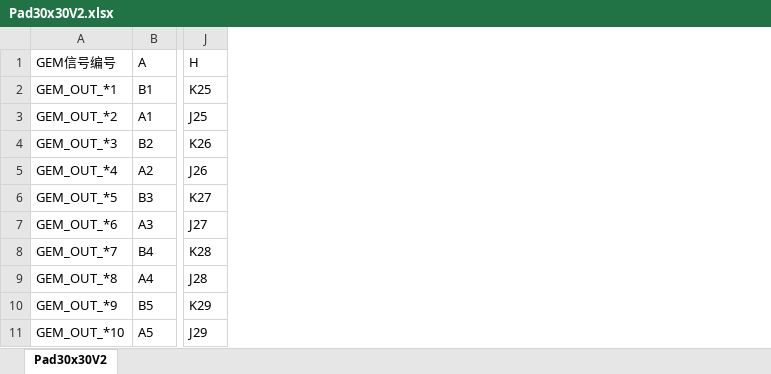
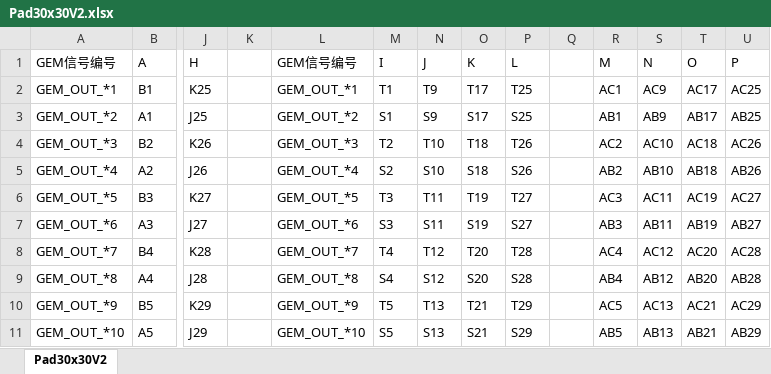
Before and after one commit to wyu0725/SDHCAL_DAQ, an Excel workbook: PCB&Schematic/SDHCalFEB/Capture/Pad30x30V2.xlsx, sheet Pad30x30V2, drawn as a sheet; only a part is shown, gaps mark what is left out; values as stored, in another font and other column widths than the file's, no borders; the diff names each change by its address in the sheet, - before the commit and + after, or states it on an @@ line.

Commit message:
PAD的映射完成

```diff
--- a/PCB&Schematic/SDHCalFEB/Capture/Pad30x30V2.xlsx (sheet Pad30x30V2)
+++ b/PCB&Schematic/SDHCalFEB/Capture/Pad30x30V2.xlsx (sheet Pad30x30V2)
+column K, empty
+column L (GEM信号编号), rows 2-11: GEM_OUT_*1 | GEM_OUT_*2 | GEM_OUT_*3 | GEM_OUT_*4 | GEM_OUT_*5 | GEM_OUT_*6 | GEM_OUT_*7 | GEM_OUT_*8 | GEM_OUT_*9 | GEM_OUT_*10
+column M (I), rows 2-11: T1 | S1 | T2 | S2 | T3 | S3 | T4 | S4 | T5 | S5
+column N (J), rows 2-11: T9 | S9 | T10 | S10 | T11 | S11 | T12 | S12 | T13 | S13
+column O (K), rows 2-11: T17 | S17 | T18 | S18 | T19 | S19 | T20 | S20 | T21 | S21
+column P (L), rows 2-11: T25 | S25 | T26 | S26 | T27 | S27 | T28 | S28 | T29 | S29
+column Q, empty
+column R (M), rows 2-11: AC1 | AB1 | AC2 | AB2 | AC3 | AB3 | AC4 | AB4 | AC5 | AB5
+column S (N), rows 2-11: AC9 | AB9 | AC10 | AB10 | AC11 | AB11 | AC12 | AB12 | AC13 | AB13
+column T (O), rows 2-11: AC17 | AB17 | AC18 | AB18 | AC19 | AB19 | AC20 | AB20 | AC21 | AB21
+column U (P), rows 2-11: AC25 | AB25 | AC26 | AB26 | AC27 | AB27 | AC28 | AB28 | AC29 | AB29
```
